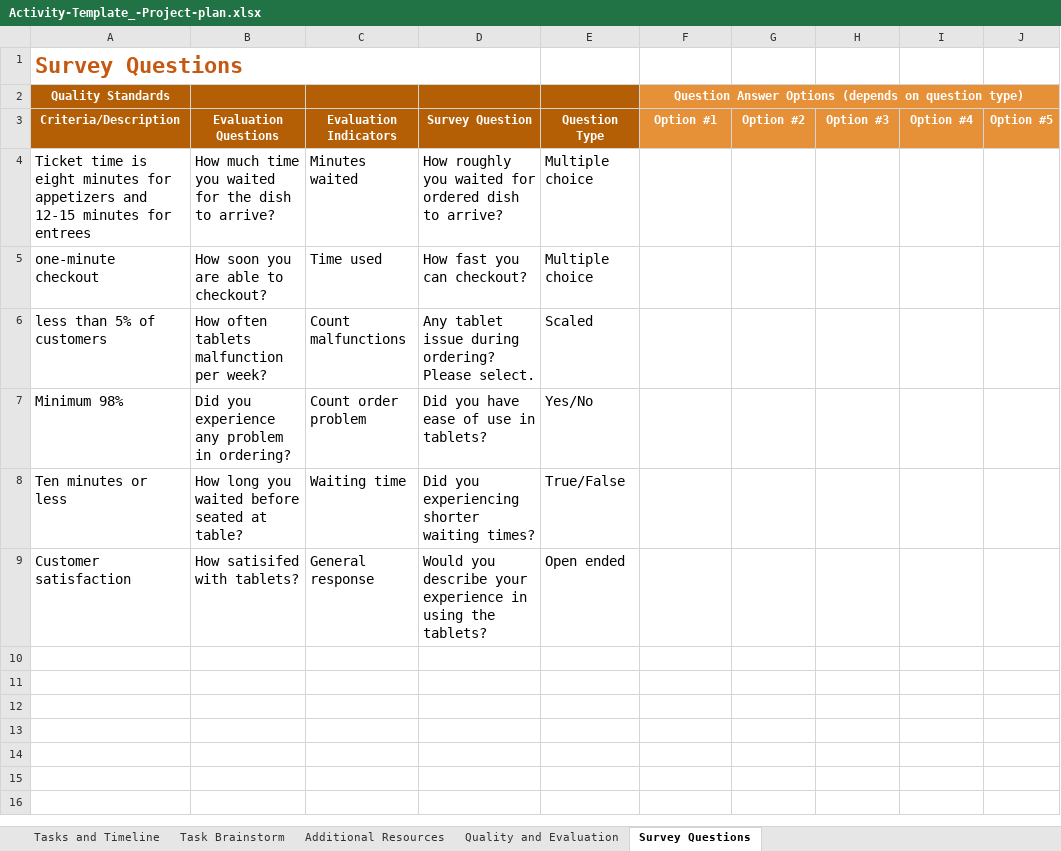
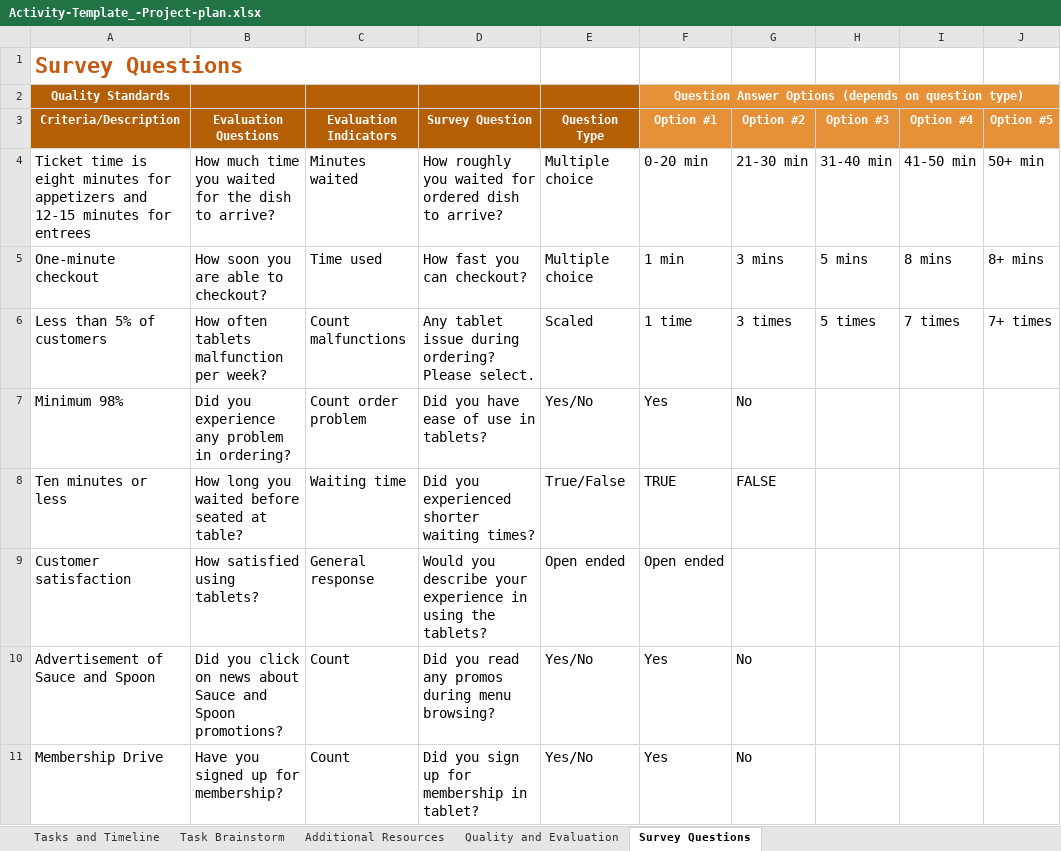
Before and after one commit to dennislamcv1/GoogleProjMgmt, an Excel workbook: Capstone Applying Project Management/Activity-Template_-Project-plan.xlsx, sheet Survey Questions, drawn as a sheet; values as stored, in another font and other column widths than the file's, no borders; removed rows and columns are numbered as before the commit, all else as after; the diff names each change by its address in the sheet, - before the commit and + after, or states it on an @@ line.

```diff
--- a/Capstone Applying Project Management/Activity-Template_-Project-plan.xlsx (sheet Survey Questions)
+++ b/Capstone Applying Project Management/Activity-Template_-Project-plan.xlsx (sheet Survey Questions)
-F4 (Option #1): (empty)
+F4 (Option #1): 0-20 min
-G4 (Option #2): (empty)
+G4 (Option #2): 21-30 min
-H4 (Option #3): (empty)
+H4 (Option #3): 31-40 min
-I4 (Option #4): (empty)
+I4 (Option #4): 41-50 min
-J4 (Option #5): (empty)
+J4 (Option #5): 50+ min
-row 5: one-minute checkout | How soon you are able to checkout? | Time used | How fast you can checkout? | Multiple choice
-row 6: less than 5% of customers | How often tablets malfunction per week? | Count malfunctions | Any tablet issue during ordering? Please select. | Scaled
+row 5: One-minute checkout | How soon you are able to checkout? | Time used | How fast you can checkout? | Multiple choice | 1 min | 3 mins | 5 mins | 8 mins | 8+ mins
+row 6: Less than 5% of customers | How often tablets malfunction per week? | Count malfunctions | Any tablet issue during ordering? Please select. | Scaled | 1 time | 3 times | 5 times | 7 times | 7+ times
-F7 (Option #1): (empty)
+F7 (Option #1): Yes
-G7 (Option #2): (empty)
+G7 (Option #2): No
-D8 (Survey Question): Did you experiencing shorter waiting times?
+D8 (Survey Question): Did you experienced shorter waiting times?
-F8 (Option #1): (empty)
+F8 (Option #1): TRUE
-G8 (Option #2): (empty)
+G8 (Option #2): FALSE
-B9 (Evaluation Questions): How satisifed with tablets?
+B9 (Evaluation Questions): How satisfied using tablets?
-F9 (Option #1): (empty)
+F9 (Option #1): Open ended
+row 10: Advertisement of Sauce and Spoon | Did you click on news about Sauce and Spoon promotions? | Count | Did you read any promos during menu browsing? | Yes/No | Yes | No
+row 11: Membership Drive | Have you signed up for membership? | Count | Did you sign up for membership in tablet? | Yes/No | Yes | No
```
Also changed, not shown: sheet Tasks and Timeline, Capstone Applying Project Management/Create survey questions.xlsx, Capstone Applying Project Management/Refine your time estimates.xlsx, 1 other file.
